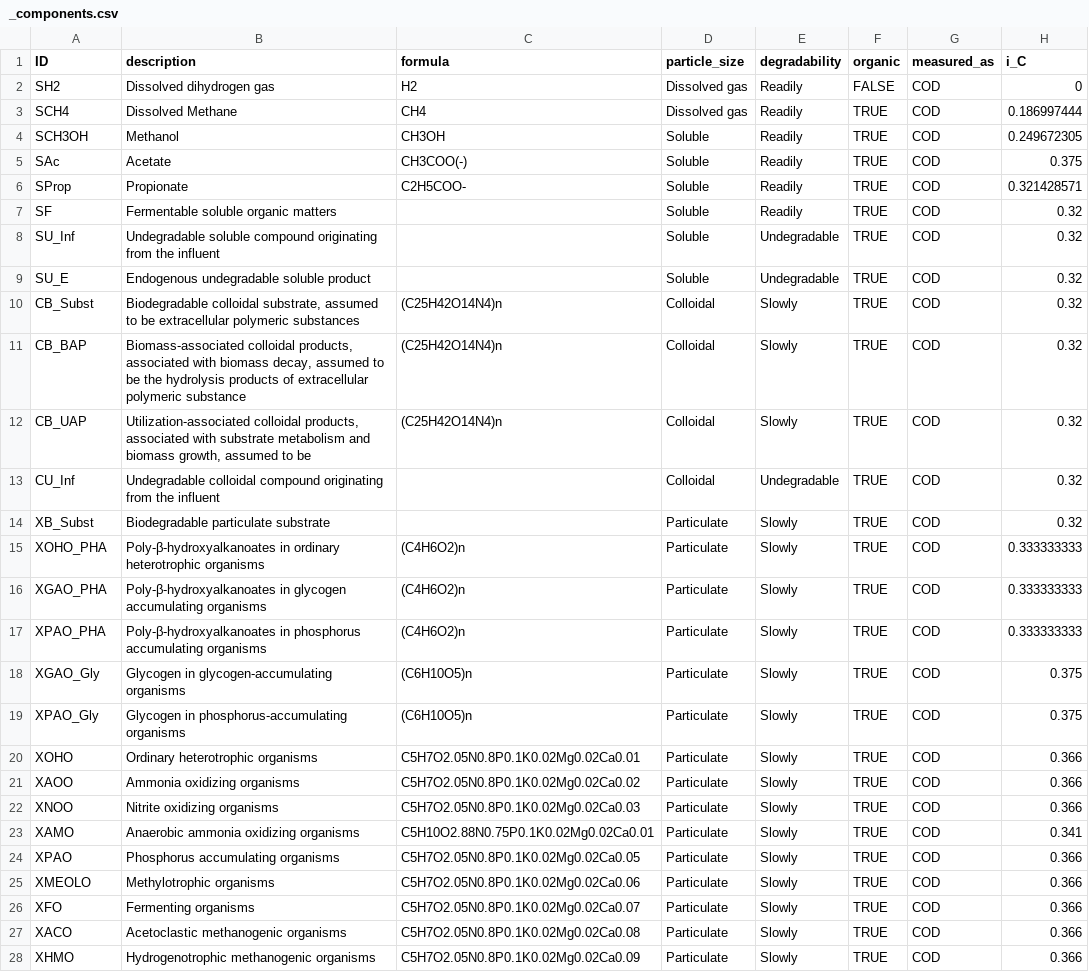
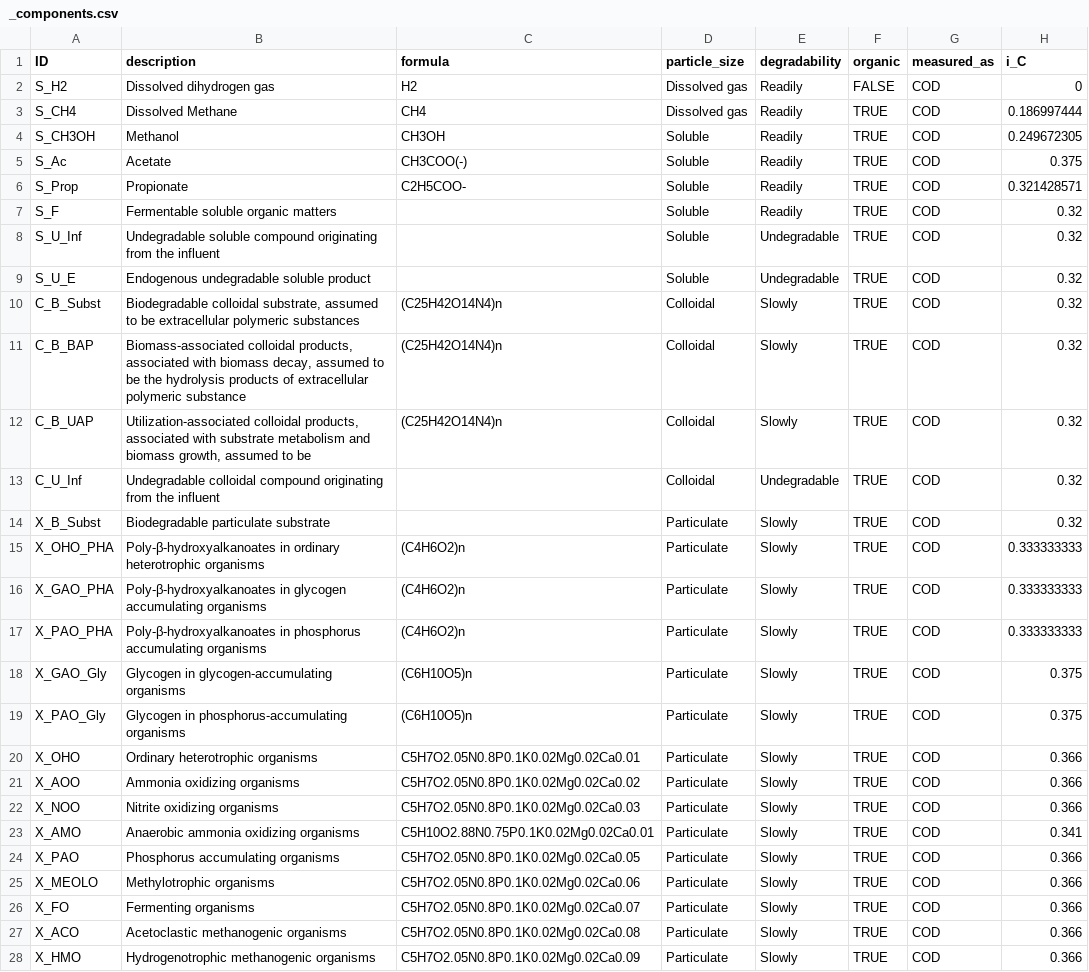
Before and after one commit to QSD-Group/QSDsan, a CSV file: qsdsan/data/_components.csv, drawn as a sheet; only a part is shown; the diff covers the shown part only; the diff names each change by its address in the sheet, - before the commit and + after, or states it on an @@ line.

```diff
--- a/qsdsan/data/_components.csv
+++ b/qsdsan/data/_components.csv
-A2 (ID): SH2
+A2 (ID): S_H2
-A3 (ID): SCH4
+A3 (ID): S_CH4
-A4 (ID): SCH3OH
+A4 (ID): S_CH3OH
-A5 (ID): SAc
+A5 (ID): S_Ac
-A6 (ID): SProp
+A6 (ID): S_Prop
-A7 (ID): SF
+A7 (ID): S_F
-A8 (ID): SU_Inf
+A8 (ID): S_U_Inf
-A9 (ID): SU_E
+A9 (ID): S_U_E
-A10 (ID): CB_Subst
+A10 (ID): C_B_Subst
-A11 (ID): CB_BAP
+A11 (ID): C_B_BAP
-A12 (ID): CB_UAP
+A12 (ID): C_B_UAP
-A13 (ID): CU_Inf
+A13 (ID): C_U_Inf
-A14 (ID): XB_Subst
+A14 (ID): X_B_Subst
-A15 (ID): XOHO_PHA
+A15 (ID): X_OHO_PHA
-A16 (ID): XGAO_PHA
+A16 (ID): X_GAO_PHA
-A17 (ID): XPAO_PHA
+A17 (ID): X_PAO_PHA
-A18 (ID): XGAO_Gly
+A18 (ID): X_GAO_Gly
-A19 (ID): XPAO_Gly
+A19 (ID): X_PAO_Gly
-A20 (ID): XOHO
+A20 (ID): X_OHO
-A21 (ID): XAOO
+A21 (ID): X_AOO
-A22 (ID): XNOO
+A22 (ID): X_NOO
-A23 (ID): XAMO
+A23 (ID): X_AMO
-A24 (ID): XPAO
+A24 (ID): X_PAO
-A25 (ID): XMEOLO
+A25 (ID): X_MEOLO
-A26 (ID): XFO
+A26 (ID): X_FO
-A27 (ID): XACO
+A27 (ID): X_ACO
-A28 (ID): XHMO
+A28 (ID): X_HMO
```
Also changed, not shown: 28 edited cells elsewhere in this file, 3 other files.
